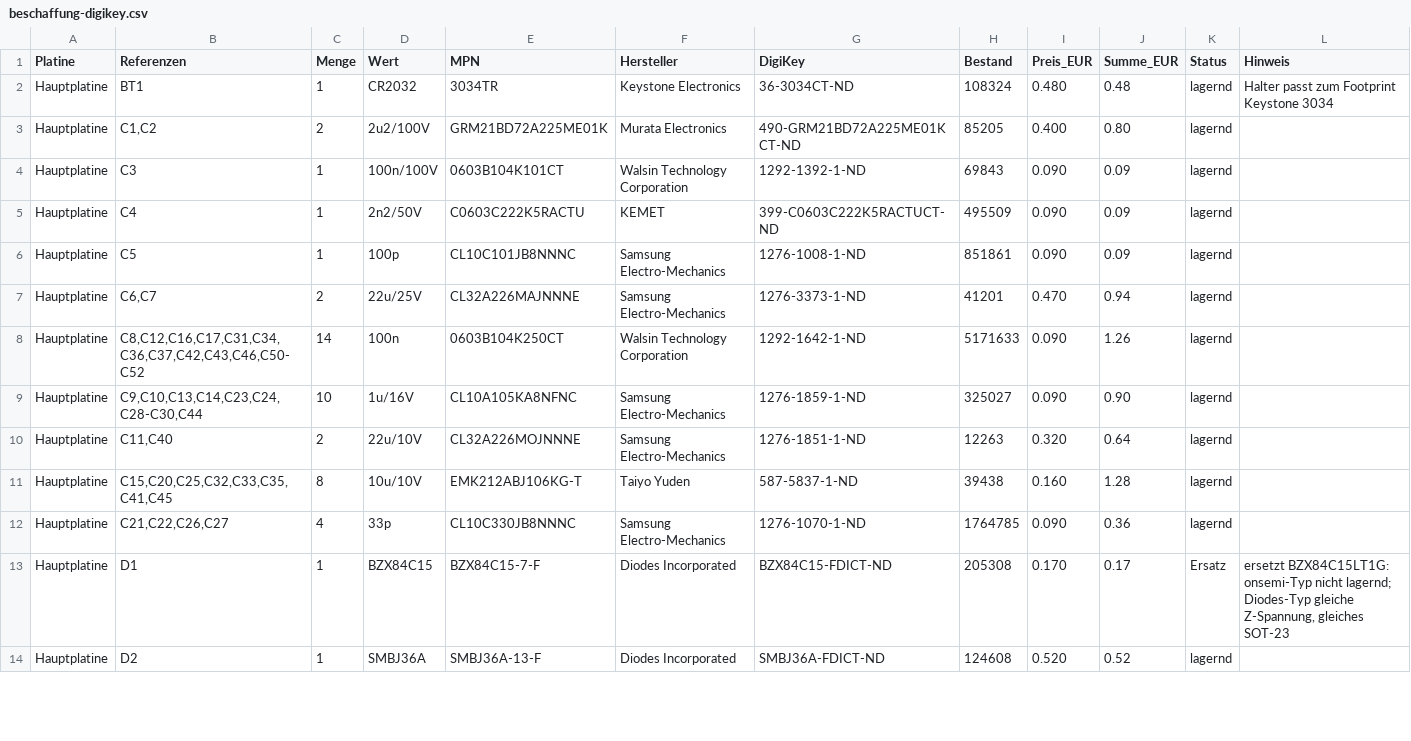
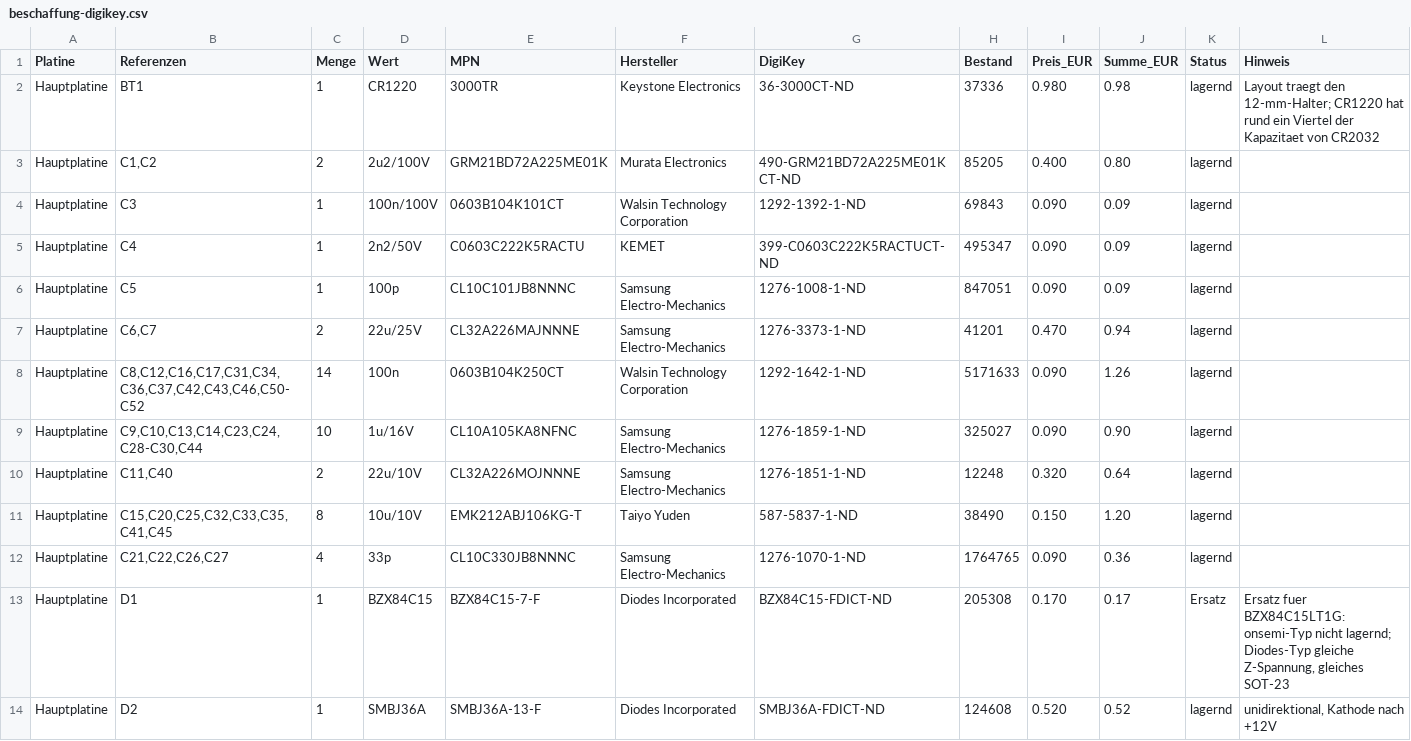
Before and after one commit to HasiKe/Exhaust-Mic, a CSV file: output/beschaffung-digikey.csv, drawn as a sheet; only a part is shown; the diff covers the shown part only.

```diff
--- a/output/beschaffung-digikey.csv
+++ b/output/beschaffung-digikey.csv
@@ -1,7 +1,7 @@
 Platine,Referenzen,Menge,Wert,MPN,Hersteller,DigiKey,Bestand,Preis_EUR,Summe_EUR,Status,Hinweis
-Hauptplatine,BT1,1,CR2032,3034TR,Keystone Electronics,36-3034CT-ND,108324,0.480,0.48,lagernd,Halter passt zum Footprint Keystone 3034
+Hauptplatine,BT1,1,CR1220,3000TR,Keystone Electronics,36-3000CT-ND,37336,0.980,0.98,lagernd,Layout traegt den 12-mm-Halter; CR1220 hat rund ein Viertel der Kapazitaet von CR2032
 Hauptplatine,"C1,C2",2,2u2/100V,GRM21BD72A225ME01K,Murata Electronics,490-GRM21BD72A225ME01KCT-ND,85205,0.400,0.80,lagernd,
 Hauptplatine,C3,1,100n/100V,0603B104K101CT,Walsin Technology Corporation,1292-1392-1-ND,69843,0.090,0.09,lagernd,
-Hauptplatine,C4,1,2n2/50V,C0603C222K5RACTU,KEMET,399-C0603C222K5RACTUCT-ND,495509,0.090,0.09,lagernd,
-Hauptplatine,C5,1,100p,CL10C101JB8NNNC,Samsung Electro-Mechanics,1276-1008-1-ND,851861,0.090,0.09,lagernd,
+Hauptplatine,C4,1,2n2/50V,C0603C222K5RACTU,KEMET,399-C0603C222K5RACTUCT-ND,495347,0.090,0.09,lagernd,
+Hauptplatine,C5,1,100p,CL10C101JB8NNNC,Samsung Electro-Mechanics,1276-1008-1-ND,847051,0.090,0.09,lagernd,
 Hauptplatine,"C6,C7",2,22u/25V,CL32A226MAJNNNE,Samsung Electro-Mechanics,1276-3373-1-ND,41201,0.470,0.94,lagernd,
@@ -9,6 +9,6 @@ Hauptplatine,"C8,C12,C16,C17,C31,C34,C36,C37,C42,C43,C46,C50-C52",14,100n,0603B1
 Hauptplatine,"C9,C10,C13,C14,C23,C24,C28-C30,C44",10,1u/16V,CL10A105KA8NFNC,Samsung Electro-Mechanics,1276-1859-1-ND,325027,0.090,0.90,lagernd,
-Hauptplatine,"C11,C40",2,22u/10V,CL32A226MOJNNNE,Samsung Electro-Mechanics,1276-1851-1-ND,12263,0.320,0.64,lagernd,
-Hauptplatine,"C15,C20,C25,C32,C33,C35,C41,C45",8,10u/10V,EMK212ABJ106KG-T,Taiyo Yuden,587-5837-1-ND,39438,0.160,1.28,lagernd,
-Hauptplatine,"C21,C22,C26,C27",4,33p,CL10C330JB8NNNC,Samsung Electro-Mechanics,1276-1070-1-ND,1764785,0.090,0.36,lagernd,
-Hauptplatine,D1,1,BZX84C15,BZX84C15-7-F,Diodes Incorporated,BZX84C15-FDICT-ND,205308,0.170,0.17,Ersatz,"ersetzt BZX84C15LT1G: onsemi-Typ nicht lagernd; Diodes-Typ gleiche Z-Spannung, gleiches SOT-23"
-Hauptplatine,D2,1,SMBJ36A,SMBJ36A-13-F,Diodes Incorporated,SMBJ36A-FDICT-ND,124608,0.520,0.52,lagernd,
+Hauptplatine,"C11,C40",2,22u/10V,CL32A226MOJNNNE,Samsung Electro-Mechanics,1276-1851-1-ND,12248,0.320,0.64,lagernd,
+Hauptplatine,"C15,C20,C25,C32,C33,C35,C41,C45",8,10u/10V,EMK212ABJ106KG-T,Taiyo Yuden,587-5837-1-ND,38490,0.150,1.20,lagernd,
+Hauptplatine,"C21,C22,C26,C27",4,33p,CL10C330JB8NNNC,Samsung Electro-Mechanics,1276-1070-1-ND,1764765,0.090,0.36,lagernd,
+Hauptplatine,D1,1,BZX84C15,BZX84C15-7-F,Diodes Incorporated,BZX84C15-FDICT-ND,205308,0.170,0.17,Ersatz,"Ersatz fuer BZX84C15LT1G: onsemi-Typ nicht lagernd; Diodes-Typ gleiche Z-Spannung, gleiches SOT-23"
+Hauptplatine,D2,1,SMBJ36A,SMBJ36A-13-F,Diodes Incorporated,SMBJ36A-FDICT-ND,124608,0.520,0.52,lagernd,"unidirektional, Kathode nach +12V"
```
Also changed, not shown: 3 added rows, 3 removed rows and 70 edited cells elsewhere in this file, output/bom-mainboard.csv, output/bom-mic-head.csv, 21 other files.
